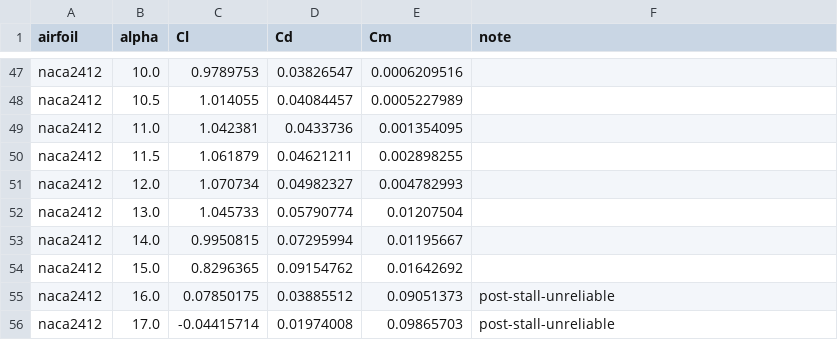
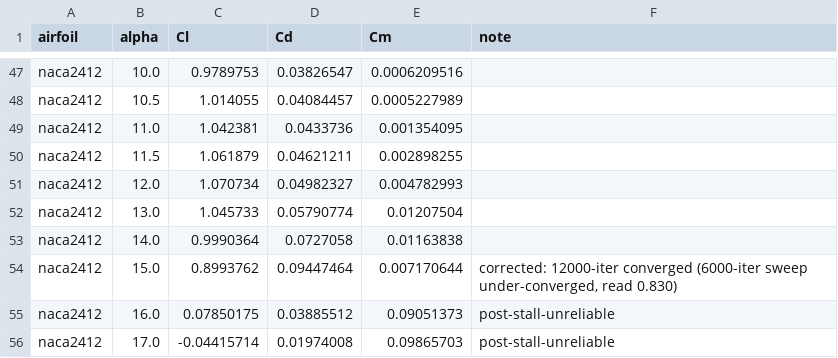
Before and after one commit to Rayankhan2686/naca-airfoil-cfd, a CSV file: results/airfoil_results.csv, drawn as a sheet; only a part is shown, gaps mark what is left out; removed rows and columns are numbered as before the commit, all else as after; the diff names each change by its address in the sheet, - before the commit and + after, or states it on an @@ line.

Commit message:
data+docs: near-stall diagnostics, corrected NACA2412 alpha=14/15, debug_notes 12
Extended-iteration diagnostics (12000 iter) resolve the near-stall region for
both airfoils on the fully-corrected pipeline:

- NACA0012 validated alpha=-4..13, breakdown (no steady solution) at >=14.
- NACA2412 validated alpha=-4..15, breakdown at >=16. CLmax=1.071 at alpha=12
  confirmed unchanged (already converged at 6000 iter, gap 0.06%).
- Camber delays breakdown 2deg and raises CLmax - physically expected, and a
  clean contrast to the old buggy data where both broke at the same angle.

alpha=14 (0.995->0.999, trivial) and alpha=15 (0.830->0.899, meaningful) sweep
rows patched to their 12000-iter converged values; alpha=15 noted as corrected.
The alpha=15 under-convergence is alpha=15-specific (early separation-growth
region settles slowly) - the whole near-peak region (11-14) converges cleanly
within 0.4% of the sweep values.

The alpha=6/7 Cl dip (0.812->0.755 with sharp Cm swing) confirmed as a real,
reproducible aerodynamic feature - both converge rock-solid at 12000 iter and
match the sweep to 4 decimals. Not numerical noise.

Full writeup in debug_notes.md section 12.

```diff
--- a/results/airfoil_results.csv
+++ b/results/airfoil_results.csv
-row 53: naca2412 | 14.0 | 0.9950815 | 0.07295994 | 0.01195667
-row 54: naca2412 | 15.0 | 0.8296365 | 0.09154762 | 0.01642692
+row 53: naca2412 | 14.0 | 0.9990364 | 0.0727058 | 0.01163838
+row 54: naca2412 | 15.0 | 0.8993762 | 0.09447464 | 0.007170644 | corrected: 12000-iter converged (6000-iter sweep under-converged, read 0.830)
```
Also changed, not shown: 1 other file.
